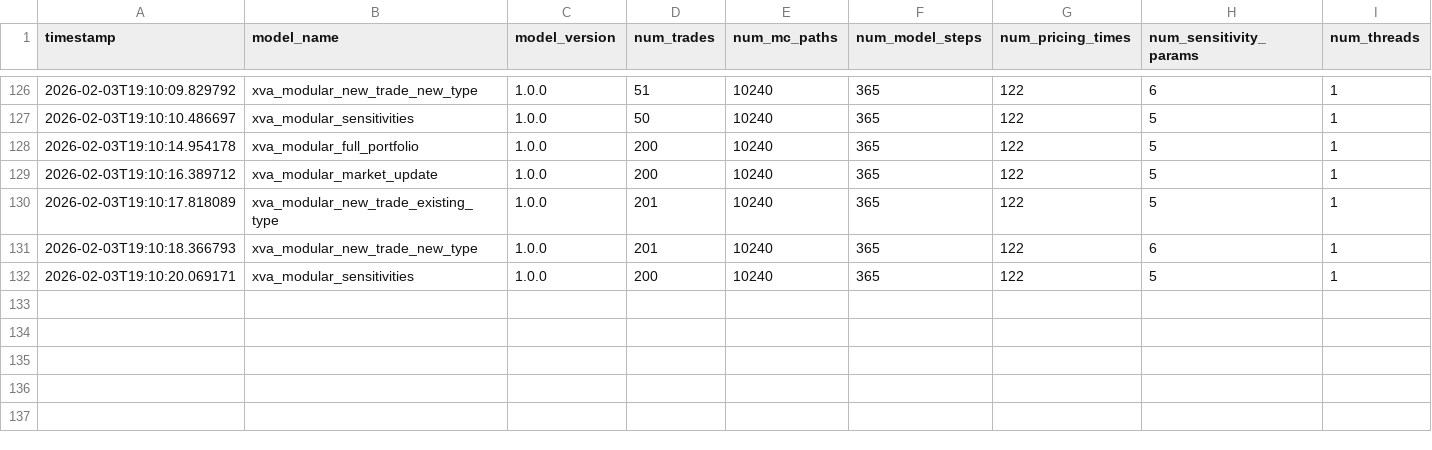
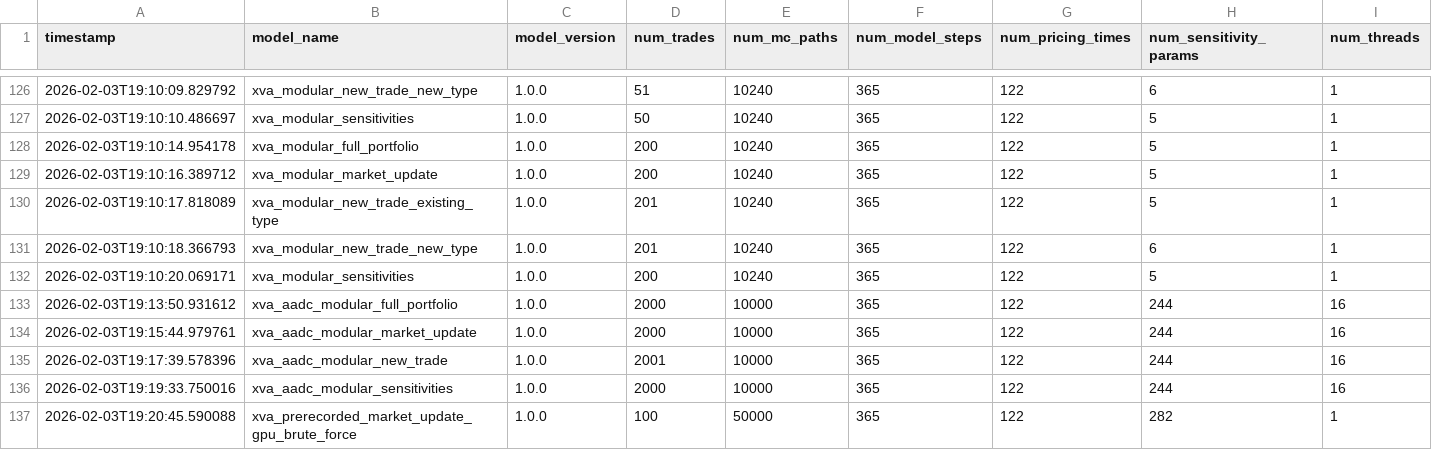
Before and after one commit to NatMatLogica/GPUvsCPU-AADC-Benchmark, a CSV file: data/execution_log_xva.csv, drawn as a sheet; only a part is shown, gaps mark what is left out; rows hold the shown columns only; the diff names each change by its address in the sheet, - before the commit and + after, or states it on an @@ line.

```diff
--- a/data/execution_log_xva.csv
+++ b/data/execution_log_xva.csv
+row 133: 2026-02-03T19:13:50.931612 | xva_aadc_modular_full_portfolio | 1.0.0 | 2000 | 10000 | 365 | 122 | 244 | 16
+row 134: 2026-02-03T19:15:44.979761 | xva_aadc_modular_market_update | 1.0.0 | 2000 | 10000 | 365 | 122 | 244 | 16
+row 135: 2026-02-03T19:17:39.578396 | xva_aadc_modular_new_trade | 1.0.0 | 2001 | 10000 | 365 | 122 | 244 | 16
+row 136: 2026-02-03T19:19:33.750016 | xva_aadc_modular_sensitivities | 1.0.0 | 2000 | 10000 | 365 | 122 | 244 | 16
+row 137: 2026-02-03T19:20:45.590088 | xva_prerecorded_market_update_gpu_brute_force | 1.0.0 | 100 | 50000 | 365 | 122 | 282 | 1
```
Also changed, not shown: 1 other file.
